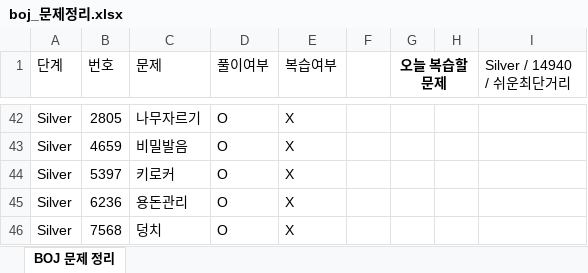
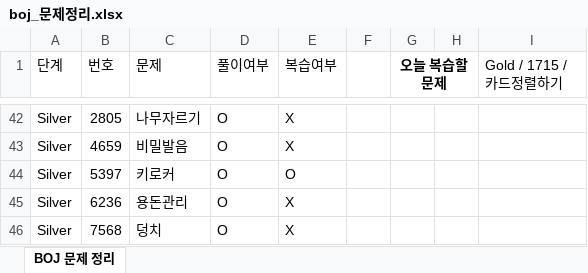
Before and after one commit to Jojep03/Study-Coding-Test, an Excel workbook: BOJ/boj_문제정리.xlsx, sheet BOJ 문제 정리, drawn as a sheet; only a part is shown, gaps mark what is left out; values as stored, in another font and other column widths than the file's, no borders; the diff names each change by its address in the sheet, - before the commit and + after, or states it on an @@ line.

```diff
--- a/BOJ/boj_문제정리.xlsx (sheet BOJ 문제 정리)
+++ b/BOJ/boj_문제정리.xlsx (sheet BOJ 문제 정리)
-I1: Silver / 14940 / 쉬운최단거리
+I1: Gold / 1715 / 카드정렬하기
-E44 (복습여부): X
+E44 (복습여부): O
```
Also changed, not shown: 1 other file.
